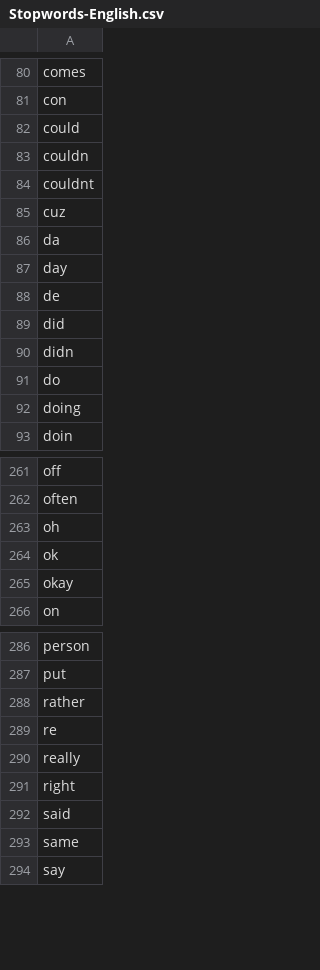
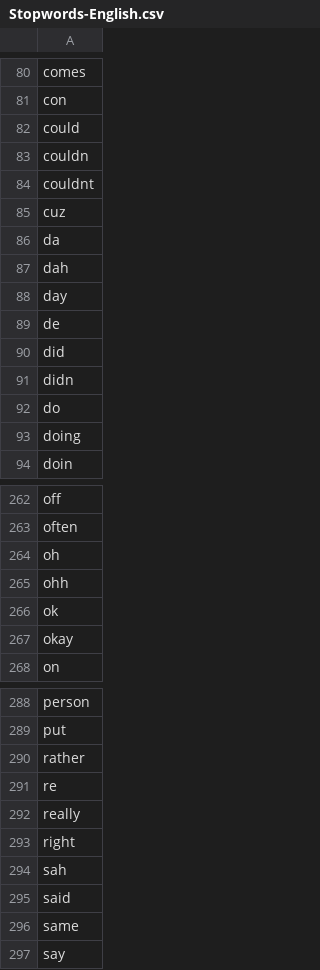
Before and after one commit to asosh88/Moodica, a CSV file: Stopwords-English.csv, drawn as a sheet; only a part is shown, gaps mark what is left out.

Commit message:
Add more filler words to list of English stopwords.

```diff
--- a/Stopwords-English.csv
+++ b/Stopwords-English.csv
@@ -86,2 +86,3 @@ cuz
 da
+dah
 day
@@ -263,2 +264,3 @@ often
 oh
+ohh
 ok
@@ -291,2 +293,3 @@ really
 right
+sah
 said
```
